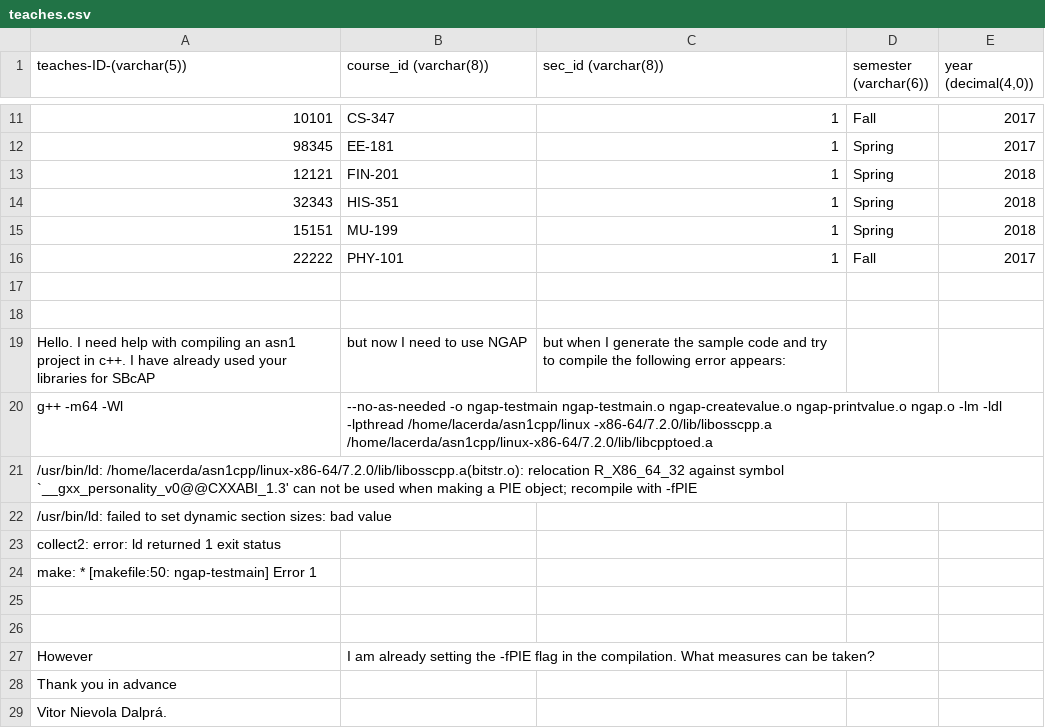
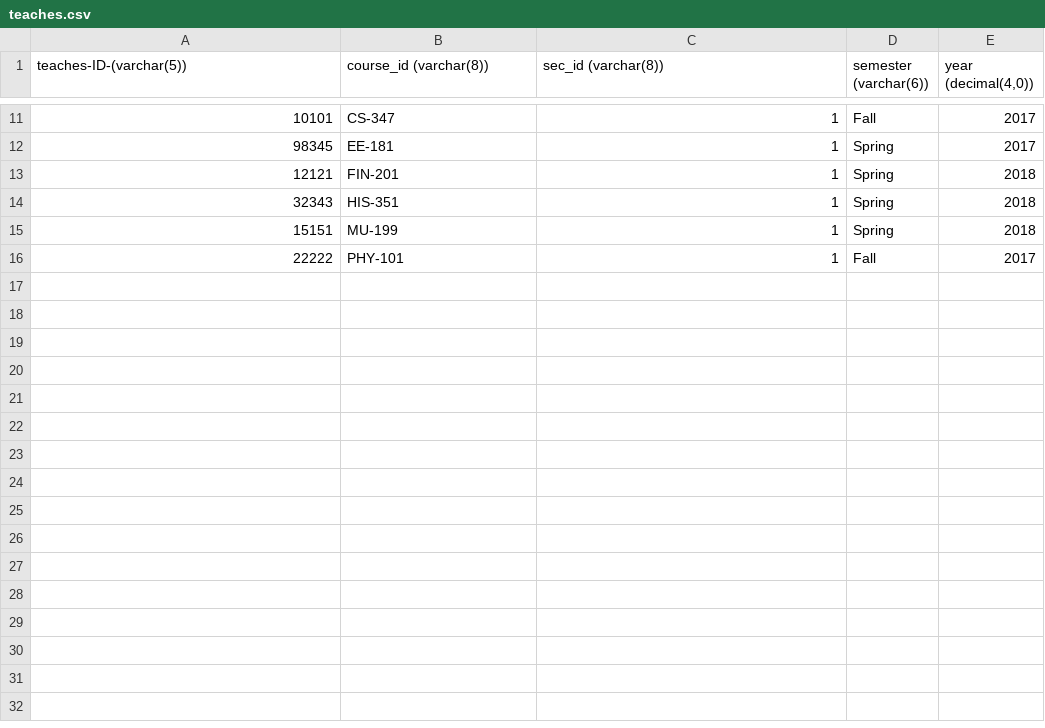
Before and after one commit to vitordalpra44/DB_MANAGER, a CSV file: databases/University/teaches.csv, drawn as a sheet; only a part is shown, gaps mark what is left out; the diff names each change by its address in the sheet, - before the commit and + after, or states it on an @@ line.

```diff
--- a/databases/University/teaches.csv
+++ b/databases/University/teaches.csv
-row 17: (empty)
-row 18: (empty)
-row 19: Hello. I need help with compiling an asn1 project in c++. I have already used your libraries for SBcAP | but now I need to use NGAP | but when I generate the sample code and try to compile the following error appears:
-row 20: g++ -m64 -Wl | --no-as-needed -o ngap-testmain ngap-testmain.o ngap-createvalue.o ngap-printvalue.o ngap.o -lm -ldl -lpthread /home/lacerda/asn1cpp/linux -x86-64/7.2.0/lib/libosscpp.a /home/lacerda/asn1cpp/linux-x86-64/7.2.0/lib/libcpptoed.a
-row 21: /usr/bin/ld: /home/lacerda/asn1cpp/linux-x86-64/7.2.0/lib/libosscpp.a(bitstr.o): relocation R_X86_64_32 against symbol `__gxx_personality_v0@@CXXABI_1.3' can not be used when making a PIE object; recompile with -fPIE
-row 22: /usr/bin/ld: failed to set dynamic section sizes: bad value
-row 23: collect2: error: ld returned 1 exit status
-row 24: make: * [makefile:50: ngap-testmain] Error 1
-row 25: (empty)
-row 26: (empty)
-row 27: However | I am already setting the -fPIE flag in the compilation. What measures can be taken?
-row 28: Thank you in advance
-row 29: Vitor Nievola Dalprá.
```
Also changed, not shown: 2 other files.
